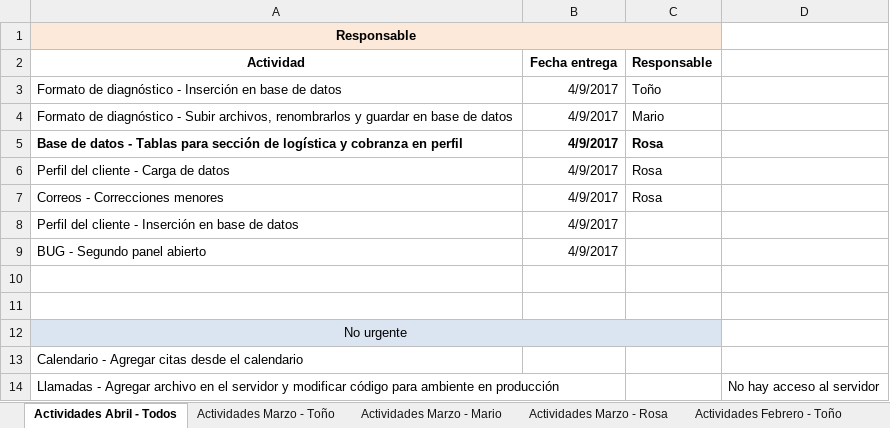
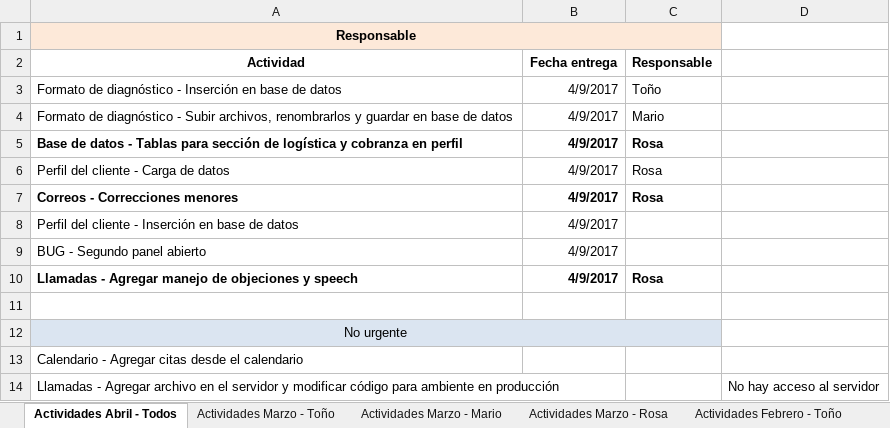
Before and after one commit to toniosoto26/CRM-Socia, an Excel workbook: Scrum Febrero.xlsx, sheet Actividades Abril - Todos, drawn as a sheet; only a part is shown; values as stored, in another font and other column widths than the file's, no borders; the diff names each change by its address in the sheet, - before the commit and + after, or states it on an @@ line.

Commit message:
Speech y correcciones menores al correo

```diff
--- a/Scrum Febrero.xlsx (sheet Actividades Abril - Todos)
+++ b/Scrum Febrero.xlsx (sheet Actividades Abril - Todos)
-A7:C7 bold: off
+A7:C7 bold: on
-row 10: (empty)
+row 10: Llamadas - Agregar manejo de objeciones y speech | 4/9/2017 | Rosa
```
Also changed, not shown: 3 other files.
